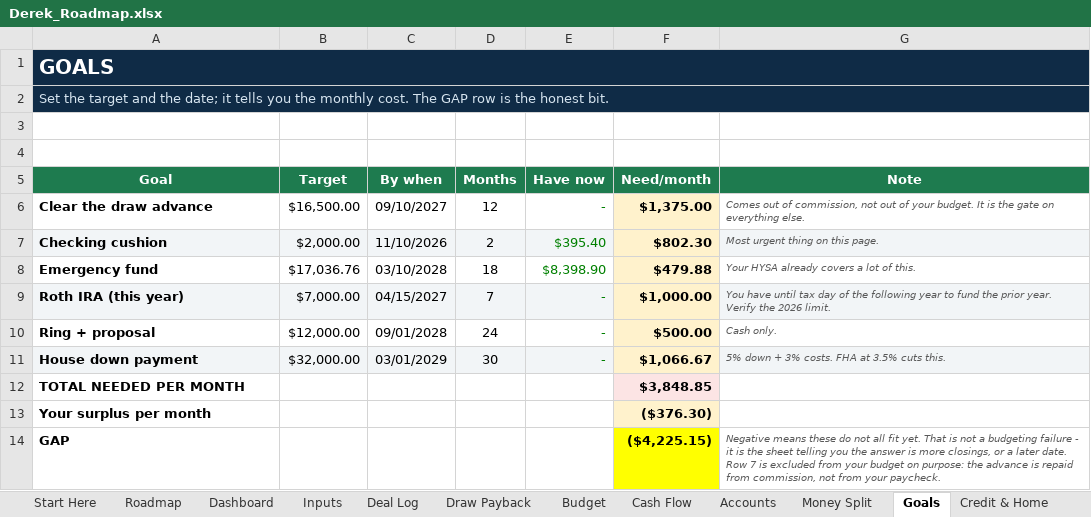
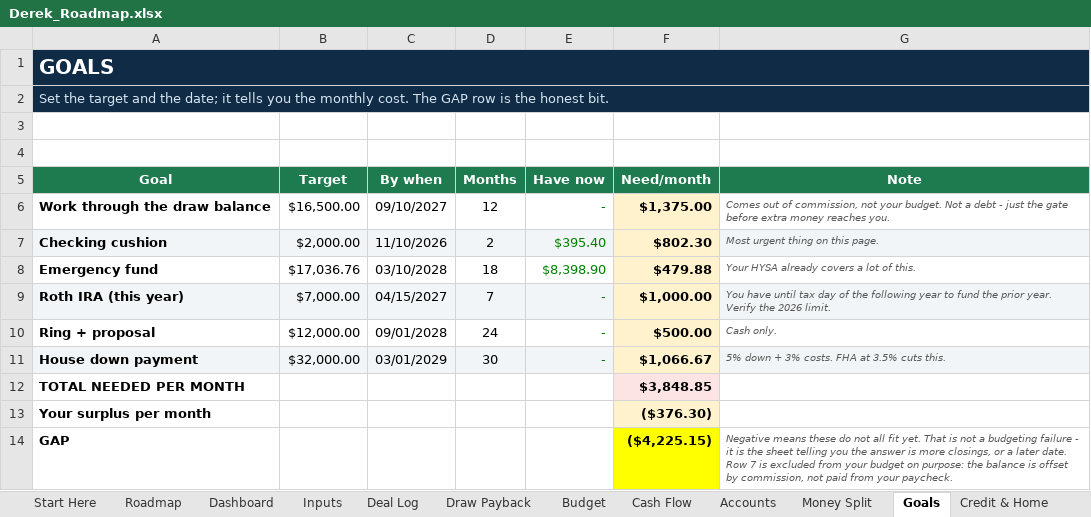
Before and after one commit to dereksdatuh/BaxterMortgage, an Excel workbook: personal-finance/Derek_Roadmap.xlsx, sheet Goals, drawn as a sheet; values as stored, in another font and other column widths than the file's, no borders; the diff names each change by its address in the sheet, - before the commit and + after, or states it on an @@ line.

```diff
--- a/personal-finance/Derek_Roadmap.xlsx (sheet Goals)
+++ b/personal-finance/Derek_Roadmap.xlsx (sheet Goals)
-A6 (Goal): Clear the draw advance
+A6 (Goal): Work through the draw balance
-G6 (Note): …commission, not out of your budget. It is the gate on everything else.
+G6 (Note): …commission, not your budget. Not a debt - just the gate before extra money reaches you.
-G14 (Note): …purpose: the advance is repaid from commission, not from your…
+G14 (Note): …purpose: the balance is offset by commission, not paid from your…
```
Also changed, not shown: sheet Draw Payback, sheet Accounts, sheet Cash Flow, sheet Inputs, sheet Roadmap, sheet Dashboard, 5 more sheets, formulas that keep their value, 1 other file.
